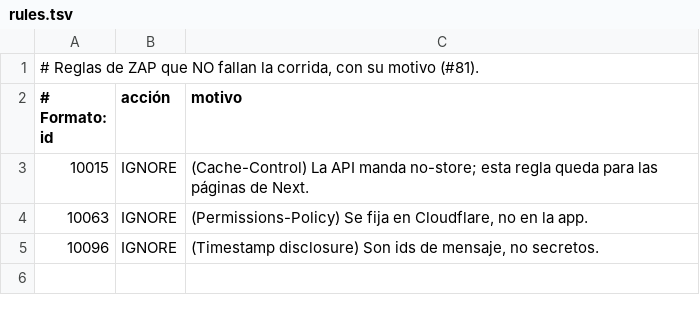
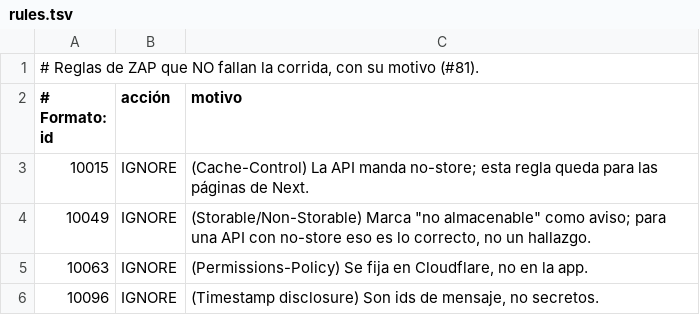
Before and after one commit to voxtilabs/IAxTi, a TSV file: .zap/rules.tsv, drawn as a sheet; the diff names each change by its address in the sheet, - before the commit and + after, or states it on an @@ line.

Commit message:
chore(ci): silenciar el aviso invertido de cache y arreglar el artefacto de ZAP

```diff
--- a/.zap/rules.tsv
+++ b/.zap/rules.tsv
+row 4: 10049 | IGNORE | (Storable/Non-Storable) Marca "no almacenable" como aviso; para una API con no-store eso es lo correcto, no un hallazgo.
```
Also changed, not shown: 1 other file.
